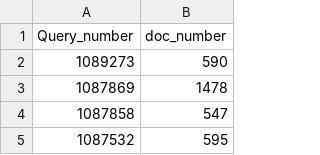
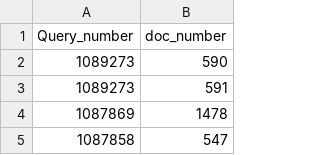
Before and after one commit to SteinVandenbroeke/Information_retrieval, a CSV file: queries/dev_query_results_small.csv, drawn as a sheet; only a part is shown; the shorter side is filled out with more unchanged rows; the diff names each change by its address in the sheet, - before the commit and + after, or states it on an @@ line.

```diff
--- a/queries/dev_query_results_small.csv
+++ b/queries/dev_query_results_small.csv
+row 3: 1089273 | 591
```
Also changed, not shown: 7 other files.
